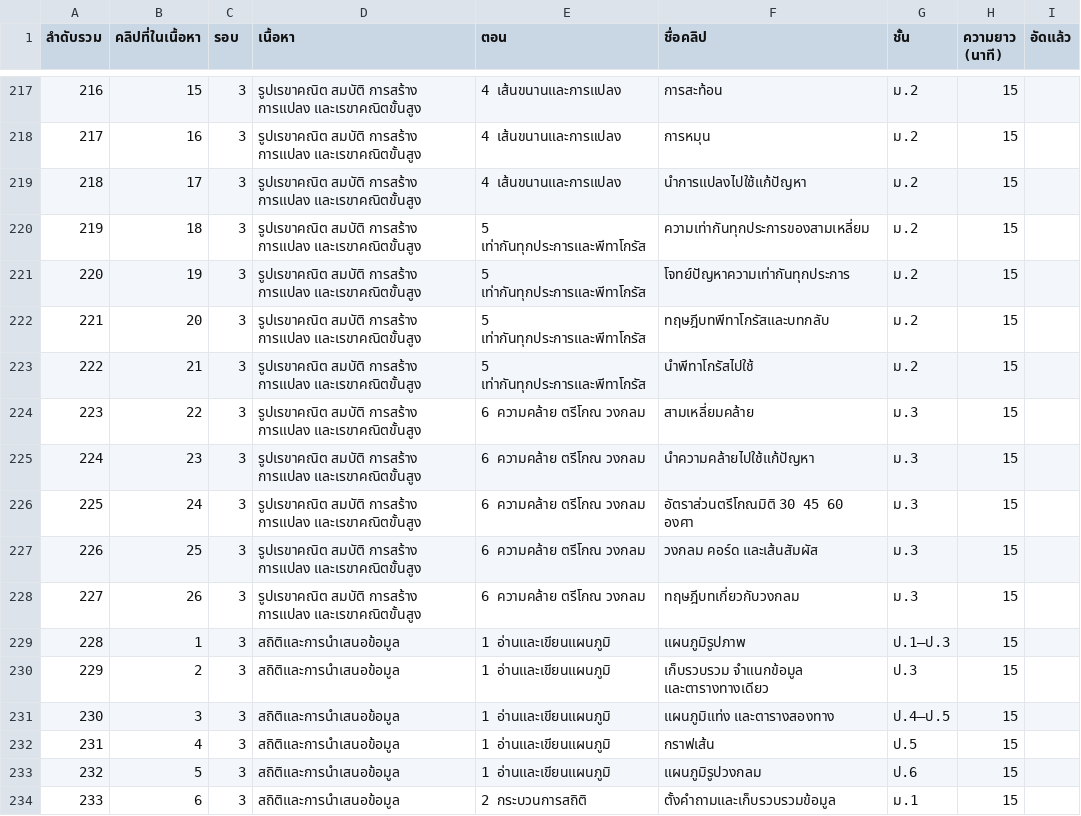
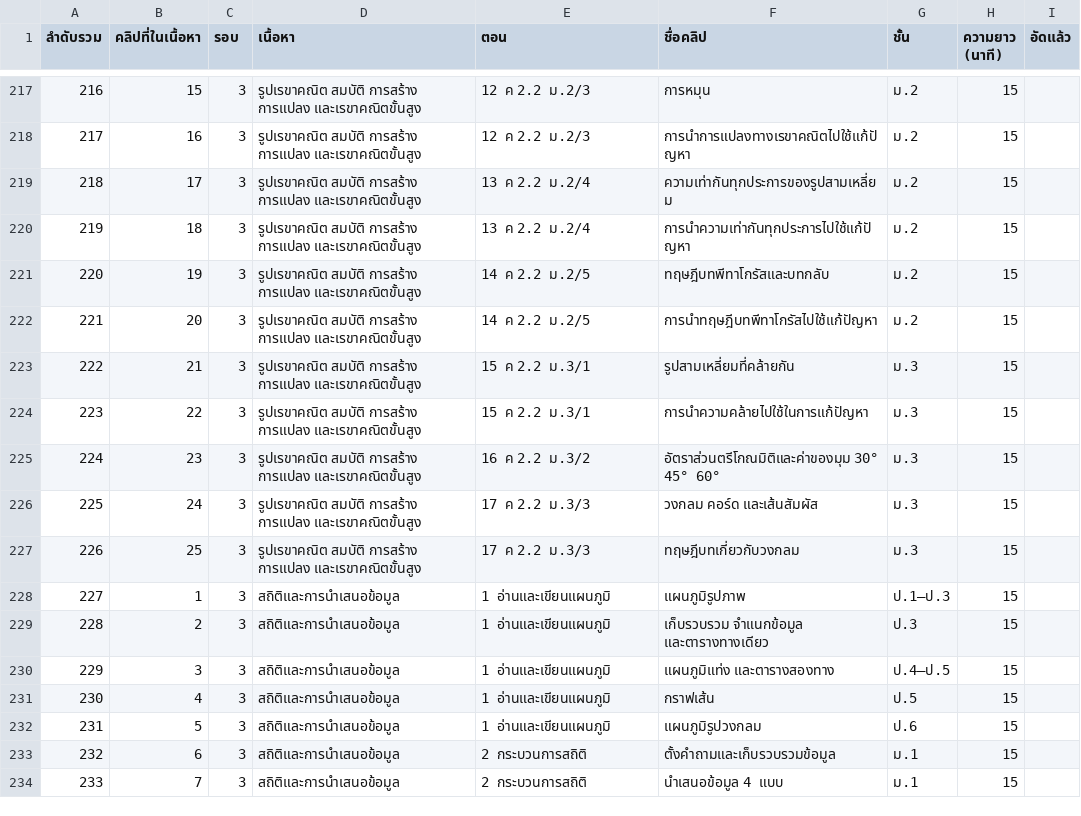
Before and after one commit to sarawut2206/Math-Online, a CSV file: assets/recording-list.csv, drawn as a sheet; only a part is shown, gaps mark what is left out; the shorter side is filled out with more unchanged rows; removed rows and columns are numbered as before the commit, all else as after; the diff covers the shown part only; the diff names each change by its address in the sheet, - before the commit and + after, or states it on an @@ line.

```diff
--- a/assets/recording-list.csv
+++ b/assets/recording-list.csv
-E217:E218 (ตอน): 4 เส้นขนานและการแปลง
+E217:E218 (ตอน): 12 ค 2.2 ม.2/3
-F217 (ชื่อคลิป): การสะท้อน
+F217 (ชื่อคลิป): การหมุน
-F218 (ชื่อคลิป): การหมุน
+F218 (ชื่อคลิป): การนำการแปลงทางเรขาคณิตไปใช้แก้ปัญหา
-E219 (ตอน): 4 เส้นขนานและการแปลง
+E219 (ตอน): 13 ค 2.2 ม.2/4
-F219 (ชื่อคลิป): นำการแปลงไปใช้แก้ปัญหา
+F219 (ชื่อคลิป): ความเท่ากันทุกประการของรูปสามเหลี่ยม
-E220 (ตอน): 5 เท่ากันทุกประการและพีทาโกรัส
+E220 (ตอน): 13 ค 2.2 ม.2/4
-F220 (ชื่อคลิป): ความเท่ากันทุกประการของสามเหลี่ยม
+F220 (ชื่อคลิป): การนำความเท่ากันทุกประการไปใช้แก้ปัญหา
-E221:E222 (ตอน): 5 เท่ากันทุกประการและพีทาโกรัส
+E221:E222 (ตอน): 14 ค 2.2 ม.2/5
-F221 (ชื่อคลิป): โจทย์ปัญหาความเท่ากันทุกประการ
+F221 (ชื่อคลิป): ทฤษฎีบทพีทาโกรัสและบทกลับ
-F222 (ชื่อคลิป): ทฤษฎีบทพีทาโกรัสและบทกลับ
+F222 (ชื่อคลิป): การนำทฤษฎีบทพีทาโกรัสไปใช้แก้ปัญหา
-E223 (ตอน): 5 เท่ากันทุกประการและพีทาโกรัส
+E223 (ตอน): 15 ค 2.2 ม.3/1
-F223 (ชื่อคลิป): นำพีทาโกรัสไปใช้
+F223 (ชื่อคลิป): รูปสามเหลี่ยมที่คล้ายกัน
-G223 (ชั้น): ม.2
+G223 (ชั้น): ม.3
-E224 (ตอน): 6 ความคล้าย ตรีโกณ วงกลม
+E224 (ตอน): 15 ค 2.2 ม.3/1
-F224 (ชื่อคลิป): สามเหลี่ยมคล้าย
+F224 (ชื่อคลิป): การนำความคล้ายไปใช้ในการแก้ปัญหา
-E225 (ตอน): 6 ความคล้าย ตรีโกณ วงกลม
+E225 (ตอน): 16 ค 2.2 ม.3/2
-F225 (ชื่อคลิป): นำความคล้ายไปใช้แก้ปัญหา
+F225 (ชื่อคลิป): อัตราส่วนตรีโกณมิติและค่าของมุม 30° 45° 60°
-E226:E227 (ตอน): 6 ความคล้าย ตรีโกณ วงกลม
+E226:E227 (ตอน): 17 ค 2.2 ม.3/3
-F226 (ชื่อคลิป): อัตราส่วนตรีโกณมิติ 30 45 60 องศา
+F226 (ชื่อคลิป): วงกลม คอร์ด และเส้นสัมผัส
-F227 (ชื่อคลิป): วงกลม คอร์ด และเส้นสัมผัส
+F227 (ชื่อคลิป): ทฤษฎีบทเกี่ยวกับวงกลม
-row 228: 227 | 26 | 3 | รูปเรขาคณิต สมบัติ การสร้าง การแปลง และเรขาคณิตขั้นสูง | 6 ความคล้าย ตรีโกณ วงกลม | ทฤษฎีบทเกี่ยวกับวงกลม | ม.3 | 15
@@ column A (ลำดับรวม) renumbered from row 228 down @@
```
Also changed, not shown: 34 edited cells elsewhere in this file, 15 other files.
